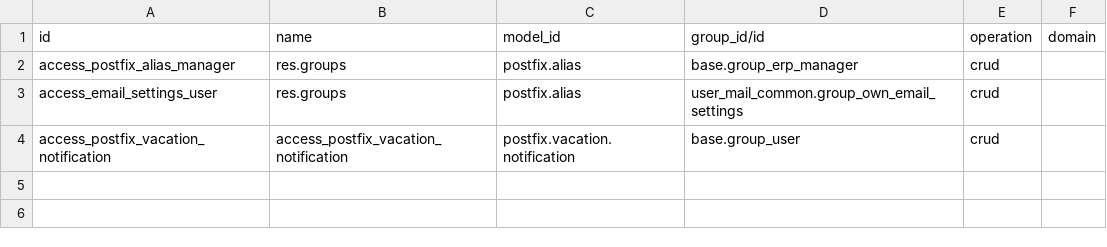
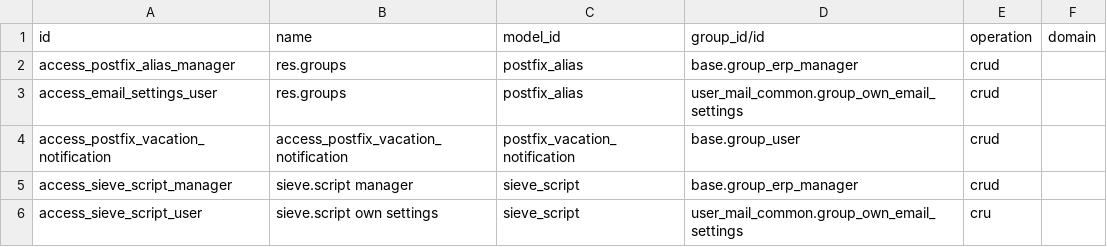
Before and after one commit to vertelab/odoo-user-mail, a CSV file: user_mail_common/security/ir.access.csv, drawn as a sheet.

Commit message:
fix(pfiles): ir.access.csv from 18.0

```diff
--- a/user_mail_common/security/ir.access.csv
+++ b/user_mail_common/security/ir.access.csv
@@ -1,4 +1,6 @@
 id,name,model_id,group_id/id,operation,domain
-access_postfix_alias_manager,res.groups,postfix.alias,base.group_erp_manager,crud,
-access_email_settings_user,res.groups,postfix.alias,user_mail_common.group_own_email_settings,crud,
-access_postfix_vacation_notification,access_postfix_vacation_notification,postfix.vacation.notification,base.group_user,crud,
+access_postfix_alias_manager,res.groups,postfix_alias,base.group_erp_manager,crud,
+access_email_settings_user,res.groups,postfix_alias,user_mail_common.group_own_email_settings,crud,
+access_postfix_vacation_notification,access_postfix_vacation_notification,postfix_vacation_notification,base.group_user,crud,
+access_sieve_script_manager,sieve.script manager,sieve_script,base.group_erp_manager,crud,
+access_sieve_script_user,sieve.script own settings,sieve_script,user_mail_common.group_own_email_settings,cru,
```
Also changed, not shown: user_mail_ai/security/ir.access.csv, user_mail_imap/security/ir.access.csv, 9 other files.
